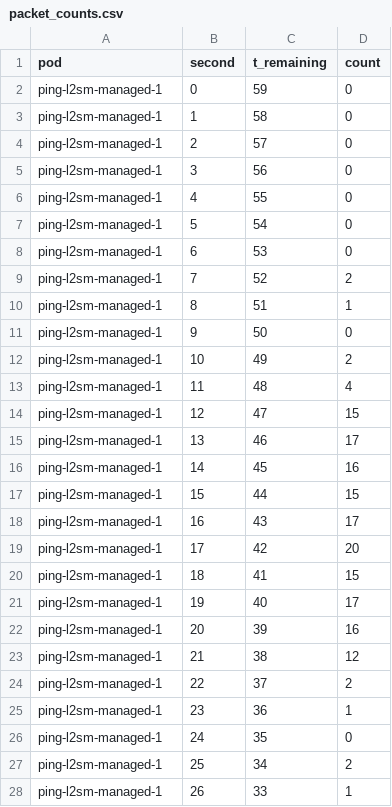
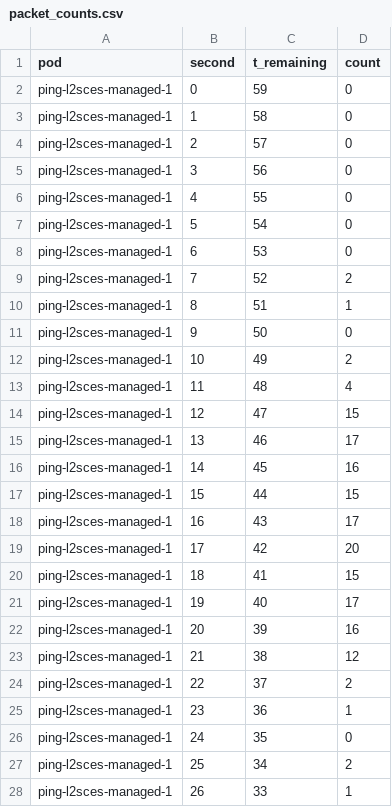
Before and after one commit to Tjaarda1/paper-slices-2025, a CSV file: experiments/multicast/captures/20250827_171726/packet_counts.csv, drawn as a sheet; only a part is shown; the diff covers the shown part only.

```diff
--- a/experiments/multicast/captures/20250827_171726/packet_counts.csv
+++ b/experiments/multicast/captures/20250827_171726/packet_counts.csv
@@ -1,28 +1,28 @@
 pod,second,t_remaining,count
-ping-l2sm-managed-1,0,59,0
-ping-l2sm-managed-1,1,58,0
-ping-l2sm-managed-1,2,57,0
-ping-l2sm-managed-1,3,56,0
-ping-l2sm-managed-1,4,55,0
-ping-l2sm-managed-1,5,54,0
-ping-l2sm-managed-1,6,53,0
-ping-l2sm-managed-1,7,52,2
-ping-l2sm-managed-1,8,51,1
-ping-l2sm-managed-1,9,50,0
-ping-l2sm-managed-1,10,49,2
-ping-l2sm-managed-1,11,48,4
-ping-l2sm-managed-1,12,47,15
-ping-l2sm-managed-1,13,46,17
-ping-l2sm-managed-1,14,45,16
-ping-l2sm-managed-1,15,44,15
-ping-l2sm-managed-1,16,43,17
-ping-l2sm-managed-1,17,42,20
-ping-l2sm-managed-1,18,41,15
-ping-l2sm-managed-1,19,40,17
-ping-l2sm-managed-1,20,39,16
-ping-l2sm-managed-1,21,38,12
-ping-l2sm-managed-1,22,37,2
-ping-l2sm-managed-1,23,36,1
-ping-l2sm-managed-1,24,35,0
-ping-l2sm-managed-1,25,34,2
-ping-l2sm-managed-1,26,33,1
+ping-l2sces-managed-1,0,59,0
+ping-l2sces-managed-1,1,58,0
+ping-l2sces-managed-1,2,57,0
+ping-l2sces-managed-1,3,56,0
+ping-l2sces-managed-1,4,55,0
+ping-l2sces-managed-1,5,54,0
+ping-l2sces-managed-1,6,53,0
+ping-l2sces-managed-1,7,52,2
+ping-l2sces-managed-1,8,51,1
+ping-l2sces-managed-1,9,50,0
+ping-l2sces-managed-1,10,49,2
+ping-l2sces-managed-1,11,48,4
+ping-l2sces-managed-1,12,47,15
+ping-l2sces-managed-1,13,46,17
+ping-l2sces-managed-1,14,45,16
+ping-l2sces-managed-1,15,44,15
+ping-l2sces-managed-1,16,43,17
+ping-l2sces-managed-1,17,42,20
+ping-l2sces-managed-1,18,41,15
+ping-l2sces-managed-1,19,40,17
+ping-l2sces-managed-1,20,39,16
+ping-l2sces-managed-1,21,38,12
+ping-l2sces-managed-1,22,37,2
+ping-l2sces-managed-1,23,36,1
+ping-l2sces-managed-1,24,35,0
+ping-l2sces-managed-1,25,34,2
+ping-l2sces-managed-1,26,33,1
```
Also changed, not shown: 153 edited cells elsewhere in this file, experiments/cpu_usage/captures/k8s_usage_12h.csv, experiments/multicast/captures/20250827_173836/packet_counts.csv, 47 other files.
